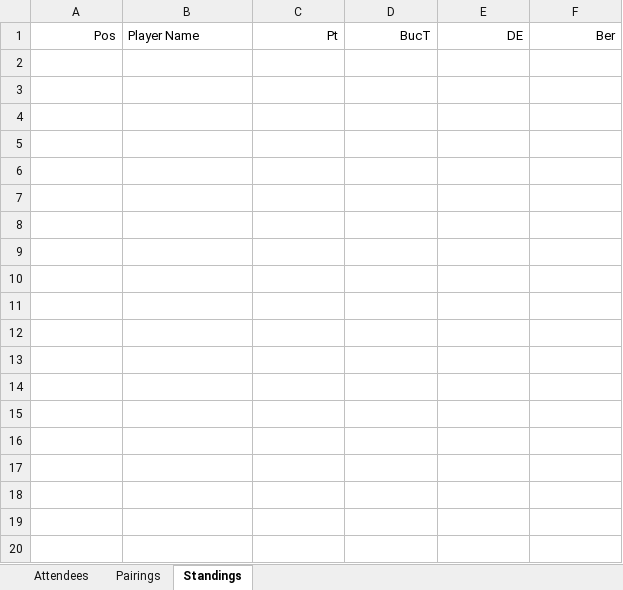
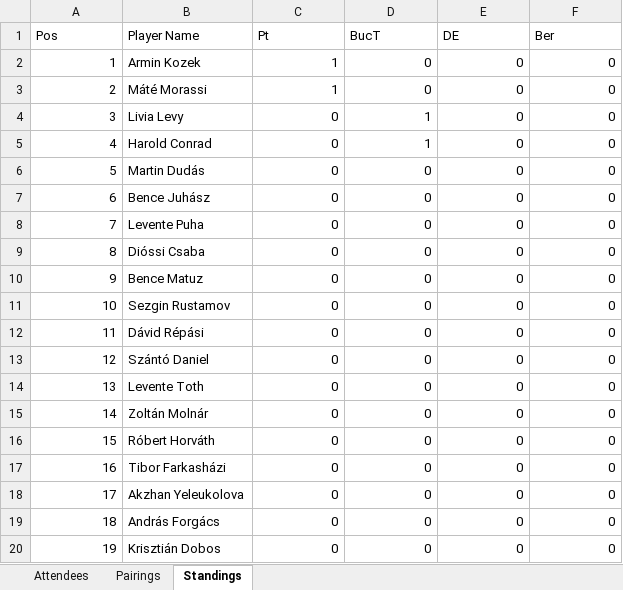
Before and after one commit to BAW2501/Async-Swiss-Chess-Tournament-Manager, an Excel workbook: tournament.xlsx, sheet Standings, drawn as a sheet; only a part is shown; values as stored, in another font and other column widths than the file's, no borders; the diff covers the shown part only; the diff names each change by its address in the sheet, - before the commit and + after, or states it on an @@ line.

```diff
--- a/tournament.xlsx (sheet Standings)
+++ b/tournament.xlsx (sheet Standings)
-A1 alignment: right
+A1 alignment: left
-C1:F1 alignment: right
+C1:F1 alignment: left
+row 2: 1 | Armin Kozek | 1 | 0 | 0 | 0
+row 3: 2 | Máté Morassi | 1 | 0 | 0 | 0
+row 4: 3 | Livia Levy | 0 | 1 | 0 | 0
+row 5: 4 | Harold Conrad | 0 | 1 | 0 | 0
+row 6: 5 | Martin Dudás | 0 | 0 | 0 | 0
+row 7: 6 | Bence Juhász | 0 | 0 | 0 | 0
+row 8: 7 | Levente Puha | 0 | 0 | 0 | 0
+row 9: 8 | Dióssi Csaba | 0 | 0 | 0 | 0
+row 10: 9 | Bence Matuz | 0 | 0 | 0 | 0
+row 11: 10 | Sezgin Rustamov | 0 | 0 | 0 | 0
+row 12: 11 | Dávid Répási | 0 | 0 | 0 | 0
+row 13: 12 | Szántó Daniel | 0 | 0 | 0 | 0
+row 14: 13 | Levente Toth | 0 | 0 | 0 | 0
+row 15: 14 | Zoltán Molnár | 0 | 0 | 0 | 0
+row 16: 15 | Róbert Horváth | 0 | 0 | 0 | 0
+row 17: 16 | Tibor Farkasházi | 0 | 0 | 0 | 0
+row 18: 17 | Akzhan Yeleukolova | 0 | 0 | 0 | 0
+row 19: 18 | András Forgács | 0 | 0 | 0 | 0
+row 20: 19 | Krisztián Dobos | 0 | 0 | 0 | 0
```
Also changed, not shown: 41 added rows elsewhere in this sheet, sheet Pairings, 2 other files.
